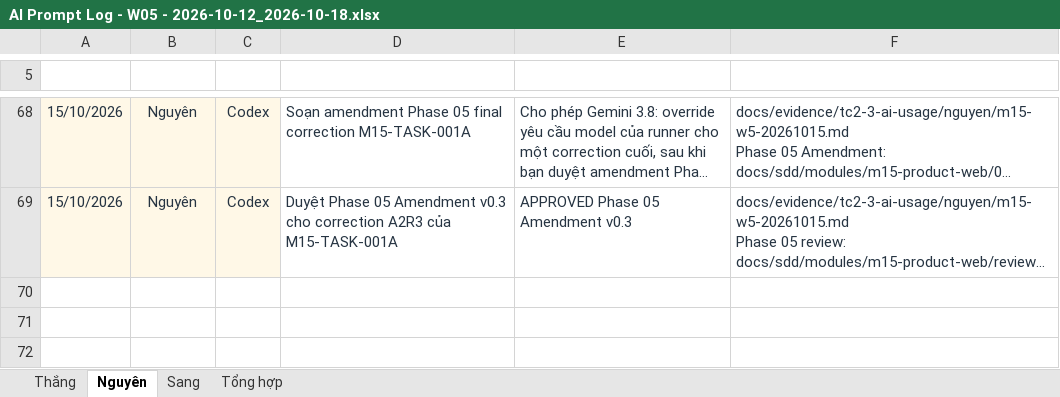
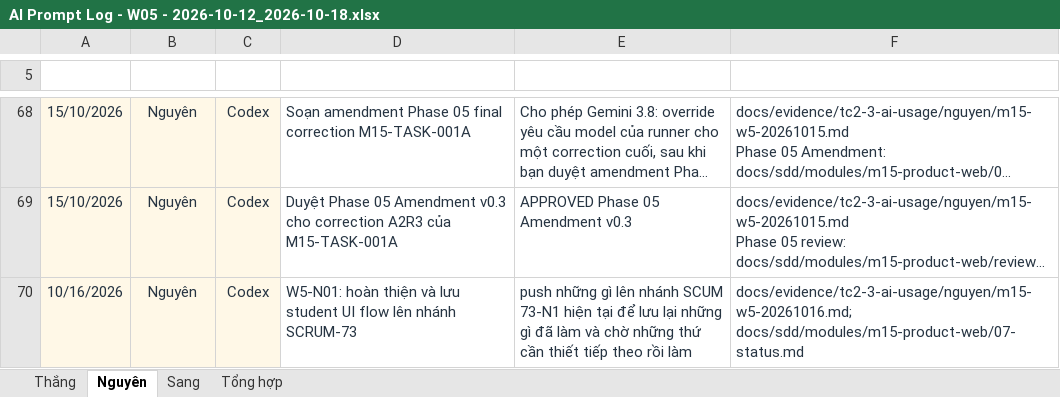
Before and after one commit to ThanhSangLouis/ai-assessor-cefr, an Excel workbook: docs/evidence/tc2-3-ai-usage/AI Prompt Log - W05 - 2026-10-12_2026-10-18.xlsx, sheet Nguyên, drawn as a sheet; only a part is shown, gaps mark what is left out; long unchanged cells end in …; values as stored, in another font and other column widths than the file's, no borders; table styles not drawn; the diff names each change by its address in the sheet, - before the commit and + after, or states it on an @@ line.

Commit message:
W5-N01: implement student web flow

```diff
--- a/docs/evidence/tc2-3-ai-usage/AI Prompt Log - W05 - 2026-10-12_2026-10-18.xlsx (sheet Nguyên)
+++ b/docs/evidence/tc2-3-ai-usage/AI Prompt Log - W05 - 2026-10-12_2026-10-18.xlsx (sheet Nguyên)
+row 70: 10/16/2026 | Nguyên | Codex | W5-N01: hoàn thiện và lưu student UI flow lên nhánh SCRUM-73 | push những gì lên nhánh SCUM 73-N1 hiện tại để lưu lại những gì đã làm và chờ những thứ cần thiết tiếp theo rồi làm | docs/evidence/tc2-3-ai-usage/nguyen/m15-w5-20261016.md; docs/sdd/modules/m15-product-web/07-status.md
```
Also changed, not shown: sheet Tổng hợp, 23 other files.
